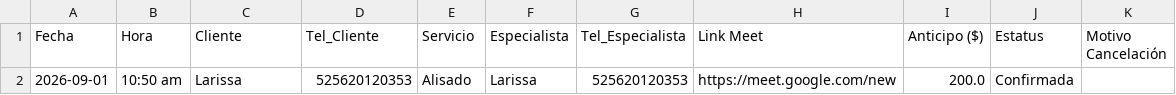
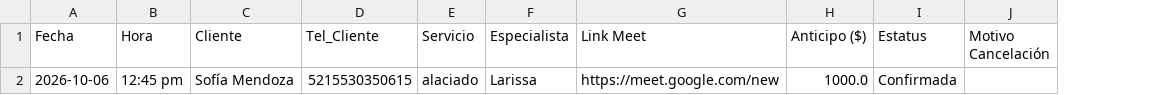
Before and after one commit to Larissa12Plus/punto-glow-studio, a CSV file: citas_punto_glow.csv, drawn as a sheet; removed rows and columns are numbered as before the commit, all else as after; the diff names each change by its address in the sheet, - before the commit and + after, or states it on an @@ line.

```diff
--- a/citas_punto_glow.csv
+++ b/citas_punto_glow.csv
-column G (Tel_Especialista), empty
-row 2: 2026-09-01 | 10:50 am | Larissa | 525620120353 | Alisado | Larissa | 525620120353 | https://meet.google.com/new | 200.0 | Confirmada
+row 2: 2026-10-06 | 12:45 pm | Sofía Mendoza | 5215530350615 | alaciado | Larissa | https://meet.google.com/new | 1000.0 | Confirmada
```
Also changed, not shown: 3 other files.
